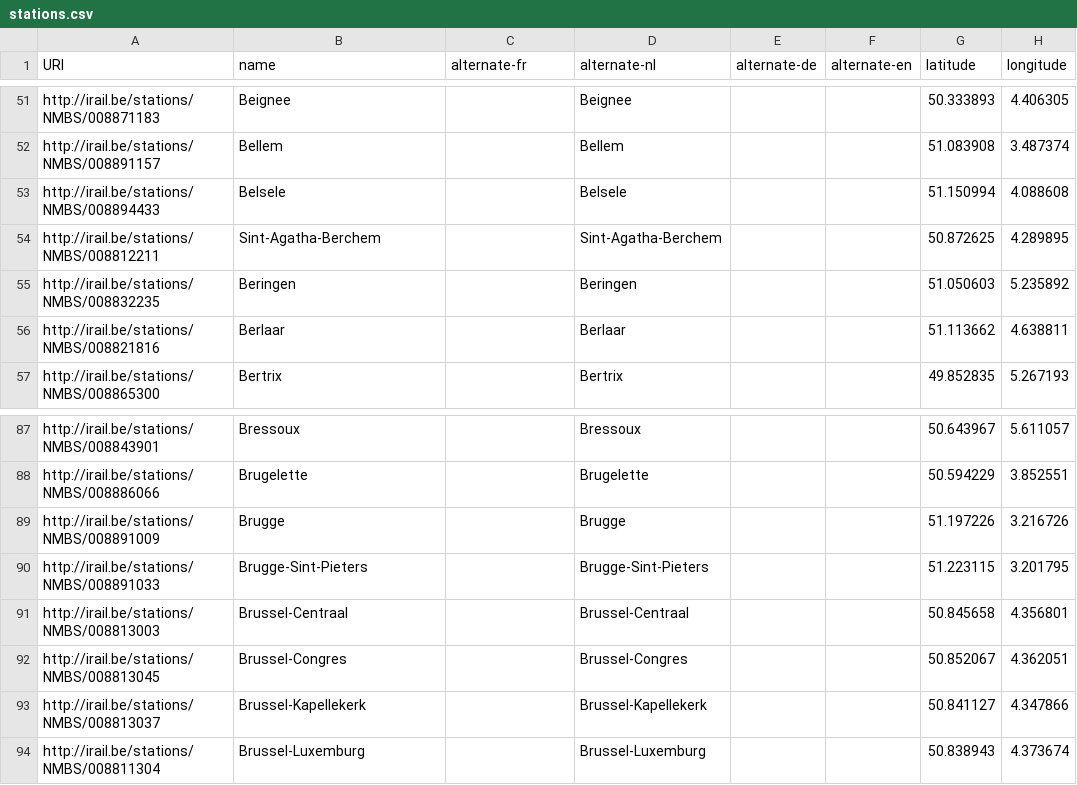
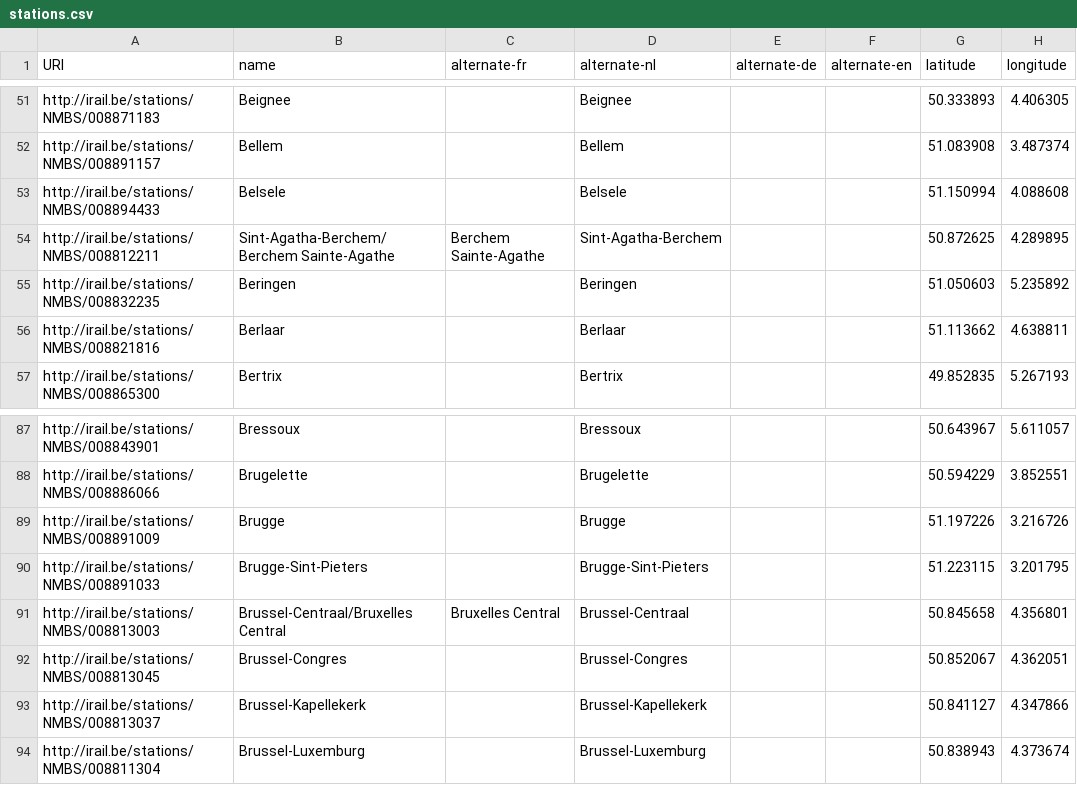
Before and after one commit to iRail/stations, a CSV file: stations.csv, drawn as a sheet; only a part is shown, gaps mark what is left out.

Commit message:
Update stations.csv

```diff
--- a/stations.csv
+++ b/stations.csv
@@ -53,3 +53,3 @@ http://irail.be/stations/NMBS/008891157,Bellem,,Bellem,,,51.083908,3.487374
 http://irail.be/stations/NMBS/008894433,Belsele,,Belsele,,,51.150994,4.088608
-http://irail.be/stations/NMBS/008812211,Sint-Agatha-Berchem,,Sint-Agatha-Berchem,,,50.872625,4.289895
+http://irail.be/stations/NMBS/008812211,Sint-Agatha-Berchem/Berchem Sainte-Agathe,Berchem Sainte-Agathe,Sint-Agatha-Berchem,,,50.872625,4.289895
 http://irail.be/stations/NMBS/008832235,Beringen,,Beringen,,,51.050603,5.235892
@@ -90,3 +90,3 @@ http://irail.be/stations/NMBS/008891009,Brugge,,Brugge,,,51.197226,3.216726
 http://irail.be/stations/NMBS/008891033,Brugge-Sint-Pieters,,Brugge-Sint-Pieters,,,51.223115,3.201795
-http://irail.be/stations/NMBS/008813003,Brussel-Centraal,,Brussel-Centraal,,,50.845658,4.356801
+http://irail.be/stations/NMBS/008813003,Brussel-Centraal/Bruxelles Central,Bruxelles Central,Brussel-Centraal,,,50.845658,4.356801
 http://irail.be/stations/NMBS/008813045,Brussel-Congres,,Brussel-Congres,,,50.852067,4.362051
```
